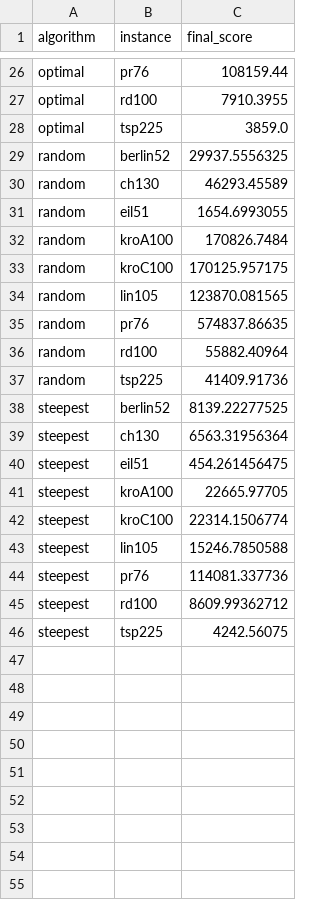
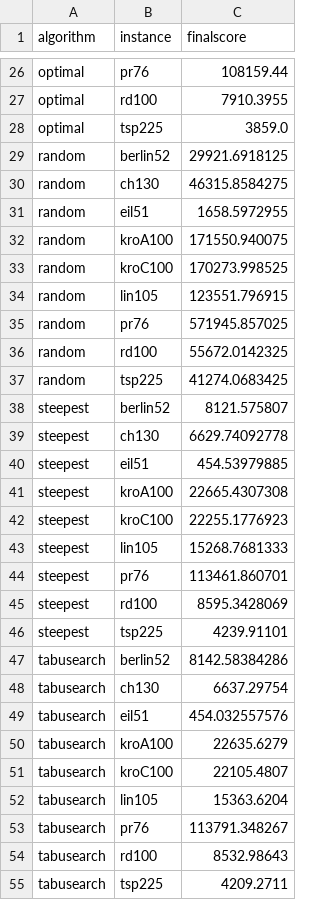
Before and after one commit to pagl/stsp, a CSV file: docs/graphs/score_comparison_bar_avg.csv, drawn as a sheet; only a part is shown, gaps mark what is left out; the diff covers the shown part only.

Commit message:
Fixed TabuSearch. Developed graph generator and reports.

```diff
--- a/docs/graphs/score_comparison_bar_avg.csv
+++ b/docs/graphs/score_comparison_bar_avg.csv
@@ -1 +1 @@
-algorithm,instance,final_score
+algorithm,instance,finalscore
@@ -28,19 +28,28 @@ optimal,rd100,7910.3955
 optimal,tsp225,3859.0
-random,berlin52,29937.5556325
-random,ch130,46293.45589
-random,eil51,1654.6993055
-random,kroA100,170826.7484
-random,kroC100,170125.957175
-random,lin105,123870.081565
-random,pr76,574837.86635
-random,rd100,55882.40964
-random,tsp225,41409.91736
-steepest,berlin52,8139.22277525
-steepest,ch130,6563.31956364
-steepest,eil51,454.261456475
-steepest,kroA100,22665.97705
-steepest,kroC100,22314.1506774
-steepest,lin105,15246.7850588
-steepest,pr76,114081.337736
-steepest,rd100,8609.99362712
-steepest,tsp225,4242.56075
+random,berlin52,29921.6918125
+random,ch130,46315.8584275
+random,eil51,1658.5972955
+random,kroA100,171550.940075
+random,kroC100,170273.998525
+random,lin105,123551.796915
+random,pr76,571945.857025
+random,rd100,55672.0142325
+random,tsp225,41274.0683425
+steepest,berlin52,8121.575807
+steepest,ch130,6629.74092778
+steepest,eil51,454.53979885
+steepest,kroA100,22665.4307308
+steepest,kroC100,22255.1776923
+steepest,lin105,15268.7681333
+steepest,pr76,113461.860701
+steepest,rd100,8595.3428069
+steepest,tsp225,4239.91101
+tabusearch,berlin52,8142.58384286
+tabusearch,ch130,6637.29754
+tabusearch,eil51,454.032557576
+tabusearch,kroA100,22635.6279
+tabusearch,kroC100,22105.4807
+tabusearch,lin105,15363.6204
+tabusearch,pr76,113791.348267
+tabusearch,rd100,8532.98643
+tabusearch,tsp225,4209.2711
```
Also changed, not shown: 18 edited cells elsewhere in this file, docs/graphs/score_comparison_bar_max.csv, docs/graphs/score_comparison_bar_min.csv, 37 other files.
